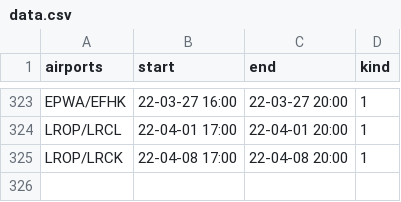
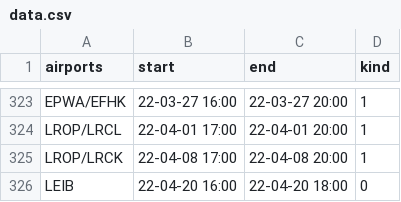
Before and after one commit to MatisseBE/VATSIMeventHISTORY, a CSV file: data.csv, drawn as a sheet; only a part is shown, gaps mark what is left out; the diff names each change by its address in the sheet, - before the commit and + after, or states it on an @@ line.

Commit message:
committing files

```diff
--- a/data.csv
+++ b/data.csv
+row 326: LEIB | 22-04-20 16:00 | 22-04-20 18:00 | 0
```
